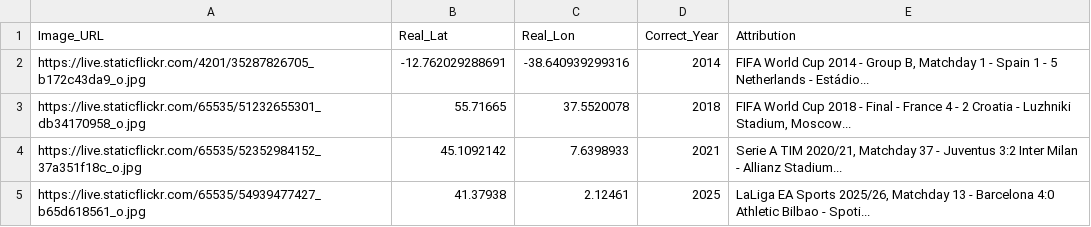
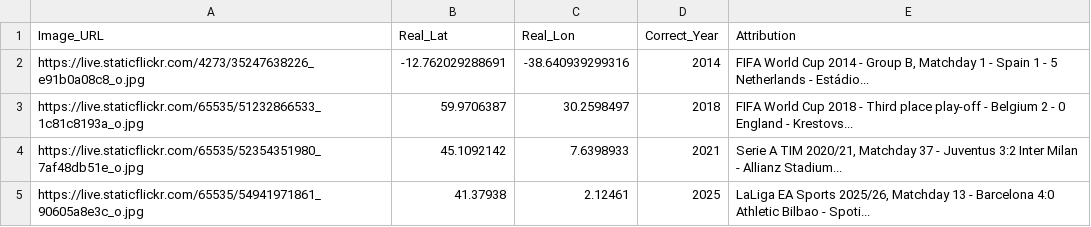
Before and after one commit to jacktkelleher-ops/football-timeguesser, a CSV file: matches.csv, drawn as a sheet.

```diff
--- a/matches.csv
+++ b/matches.csv
@@ -1,5 +1,5 @@
 Image_URL,Real_Lat,Real_Lon,Correct_Year,Attribution
-https://live.staticflickr.com/4201/35287826705_b172c43da9_o.jpg,-12.762029288691,-38.640939299316,2014,"FIFA World Cup 2014 - Group B, Matchday 1 - Spain 1 - 5 Netherlands - Estádio..."
-https://live.staticflickr.com/65535/51232655301_db34170958_o.jpg,55.71665,37.5520078,2018,"FIFA World Cup 2018 - Final - France 4 - 2 Croatia - Luzhniki Stadium, Moscow..."
-https://live.staticflickr.com/65535/52352984152_37a351f18c_o.jpg,45.1092142,7.6398933,2021,"Serie A TIM 2020/21, Matchday 37 - Juventus 3:2 Inter Milan - Allianz Stadium..."
-https://live.staticflickr.com/65535/54939477427_b65d618561_o.jpg,41.37938,2.12461,2025,"LaLiga EA Sports 2025/26, Matchday 13 - Barcelona 4:0 Athletic Bilbao - Spoti..."
+https://live.staticflickr.com/4273/35247638226_e91b0a08c8_o.jpg,-12.762029288691,-38.640939299316,2014,"FIFA World Cup 2014 - Group B, Matchday 1 - Spain 1 - 5 Netherlands - Estádio..."
+https://live.staticflickr.com/65535/51232866533_1c81c8193a_o.jpg,59.9706387,30.2598497,2018,FIFA World Cup 2018 - Third place play-off - Belgium 2 - 0 England - Krestovs...
+https://live.staticflickr.com/65535/52354351980_7af48db51e_o.jpg,45.1092142,7.6398933,2021,"Serie A TIM 2020/21, Matchday 37 - Juventus 3:2 Inter Milan - Allianz Stadium..."
+https://live.staticflickr.com/65535/54941971861_90605a8e3c_o.jpg,41.37938,2.12461,2025,"LaLiga EA Sports 2025/26, Matchday 13 - Barcelona 4:0 Athletic Bilbao - Spoti..."
```
